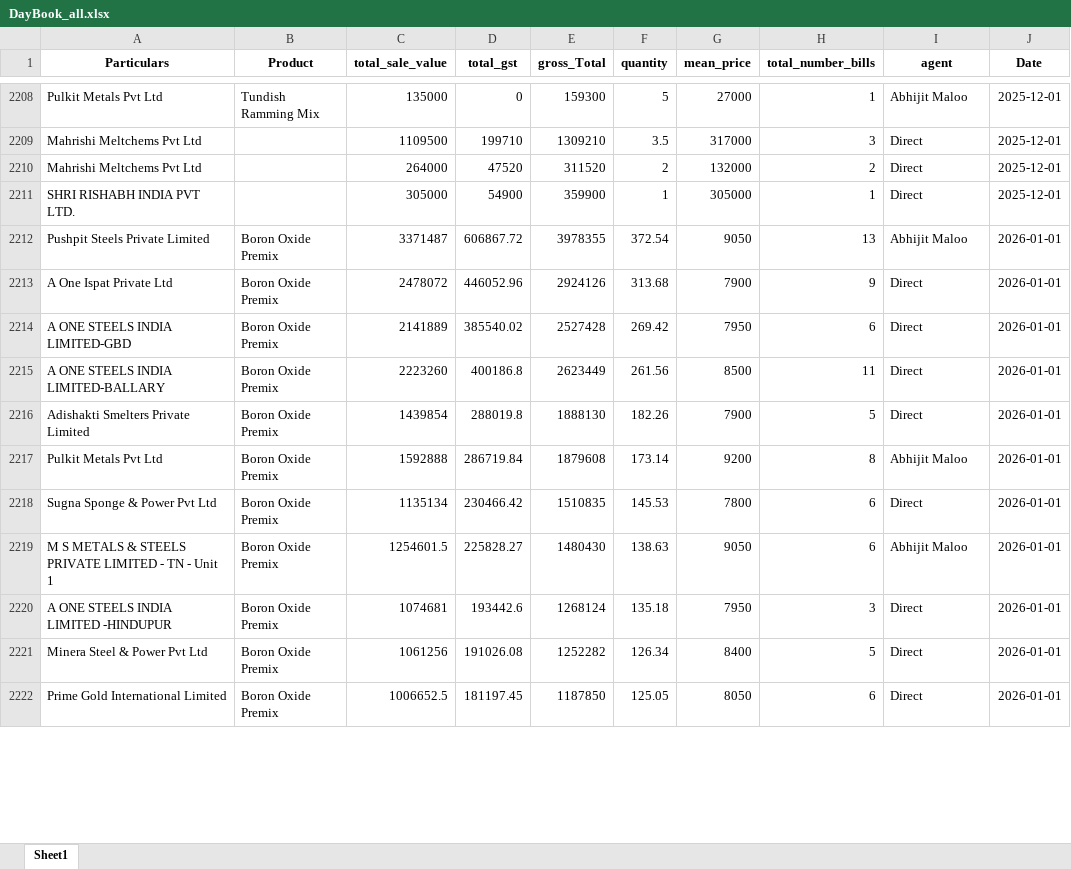
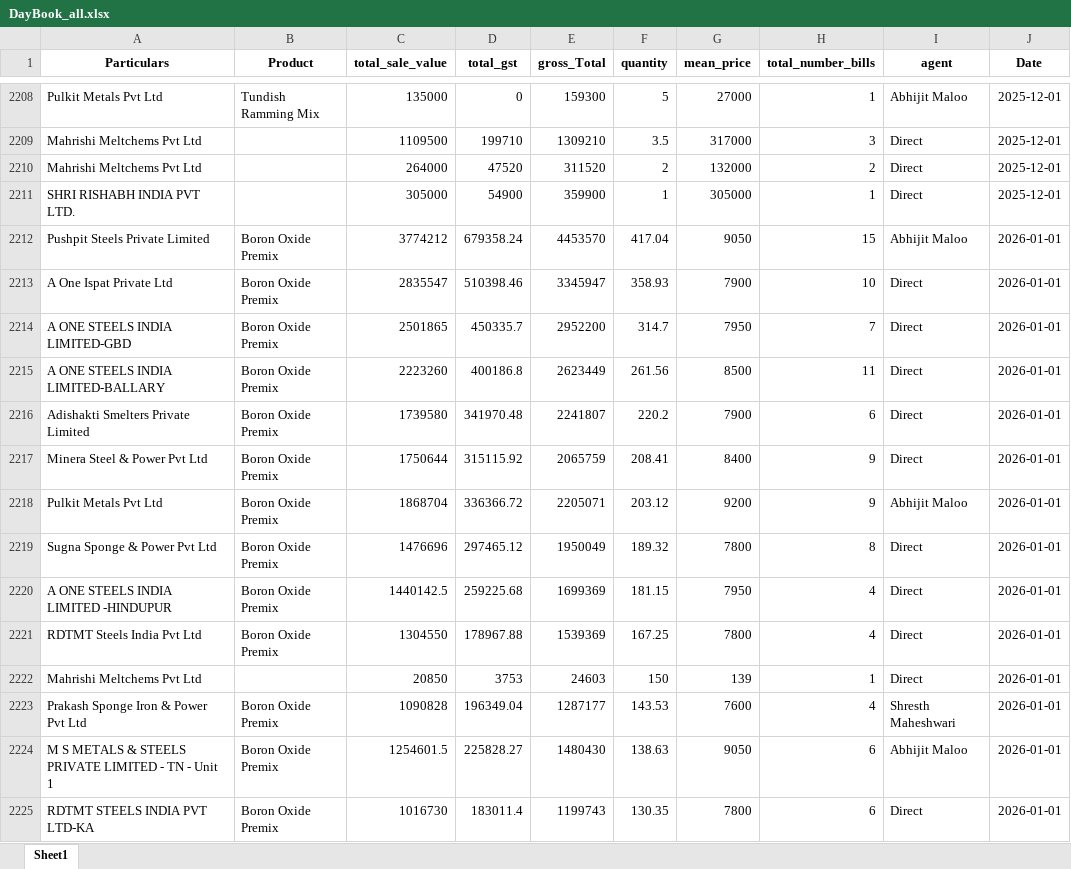
Before and after one commit to obhutara/SalesDashboard, an Excel workbook: src/DayBook_all.xlsx, sheet Sheet1, drawn as a sheet; only a part is shown, gaps mark what is left out; the shorter side is filled out with more unchanged rows; values as stored, in another font and other column widths than the file's, no borders; removed rows and columns are numbered as before the commit, all else as after; the diff covers the shown part only; the diff names each change by its address in the sheet, - before the commit and + after, or states it on an @@ line.

```diff
--- a/src/DayBook_all.xlsx (sheet Sheet1)
+++ b/src/DayBook_all.xlsx (sheet Sheet1)
-C2212 (total_sale_value): 3371487
+C2212 (total_sale_value): 3774212
-D2212 (total_gst): 606867.72
+D2212 (total_gst): 679358.24
-E2212 (gross_Total): 3978355
+E2212 (gross_Total): 4453570
-F2212 (quantity): 372.54
+F2212 (quantity): 417.04
-H2212 (total_number_bills): 13
+H2212 (total_number_bills): 15
-C2213 (total_sale_value): 2478072
+C2213 (total_sale_value): 2835547
-D2213 (total_gst): 446052.96
+D2213 (total_gst): 510398.46
-E2213 (gross_Total): 2924126
+E2213 (gross_Total): 3345947
-F2213 (quantity): 313.68
+F2213 (quantity): 358.93
-H2213 (total_number_bills): 9
+H2213 (total_number_bills): 10
-C2214 (total_sale_value): 2141889
+C2214 (total_sale_value): 2501865
-D2214 (total_gst): 385540.02
+D2214 (total_gst): 450335.7
-E2214 (gross_Total): 2527428
+E2214 (gross_Total): 2952200
-F2214 (quantity): 269.42
+F2214 (quantity): 314.7
-H2214 (total_number_bills): 6
+H2214 (total_number_bills): 7
-C2216 (total_sale_value): 1439854
+C2216 (total_sale_value): 1739580
-D2216 (total_gst): 288019.8
+D2216 (total_gst): 341970.48
-E2216 (gross_Total): 1888130
+E2216 (gross_Total): 2241807
-F2216 (quantity): 182.26
+F2216 (quantity): 220.2
-H2216 (total_number_bills): 5
+H2216 (total_number_bills): 6
-row 2217: Pulkit Metals Pvt Ltd | Boron Oxide Premix | 1592888 | 286719.84 | 1879608 | 173.14 | 9200 | 8 | Abhijit Maloo | 2026-01-01
-row 2218: Sugna Sponge & Power Pvt Ltd | Boron Oxide Premix | 1135134 | 230466.42 | 1510835 | 145.53 | 7800 | 6 | Direct | 2026-01-01
+row 2217: Minera Steel & Power Pvt Ltd | Boron Oxide Premix | 1750644 | 315115.92 | 2065759 | 208.41 | 8400 | 9 | Direct | 2026-01-01
+row 2218: Pulkit Metals Pvt Ltd | Boron Oxide Premix | 1868704 | 336366.72 | 2205071 | 203.12 | 9200 | 9 | Abhijit Maloo | 2026-01-01
+row 2219: Sugna Sponge & Power Pvt Ltd | Boron Oxide Premix | 1476696 | 297465.12 | 1950049 | 189.32 | 7800 | 8 | Direct | 2026-01-01
+row 2220: A ONE STEELS INDIA LIMITED -HINDUPUR | Boron Oxide Premix | 1440142.5 | 259225.68 | 1699369 | 181.15 | 7950 | 4 | Direct | 2026-01-01
+row 2221: RDTMT Steels India Pvt Ltd | Boron Oxide Premix | 1304550 | 178967.88 | 1539369 | 167.25 | 7800 | 4 | Direct | 2026-01-01
+row 2222: Mahrishi Meltchems Pvt Ltd |  | 20850 | 3753 | 24603 | 150 | 139 | 1 | Direct | 2026-01-01
+row 2223: Prakash Sponge Iron & Power Pvt Ltd | Boron Oxide Premix | 1090828 | 196349.04 | 1287177 | 143.53 | 7600 | 4 | Shresth Maheshwari | 2026-01-01
-row 2220: A ONE STEELS INDIA LIMITED -HINDUPUR | Boron Oxide Premix | 1074681 | 193442.6 | 1268124 | 135.18 | 7950 | 3 | Direct | 2026-01-01
-row 2221: Minera Steel & Power Pvt Ltd | Boron Oxide Premix | 1061256 | 191026.08 | 1252282 | 126.34 | 8400 | 5 | Direct | 2026-01-01
+row 2225: RDTMT STEELS INDIA PVT LTD-KA | Boron Oxide Premix | 1016730 | 183011.4 | 1199743 | 130.35 | 7800 | 6 | Direct | 2026-01-01
```
Also changed, not shown: 11 added rows and 7 removed rows elsewhere in this sheet, 1 other file.
